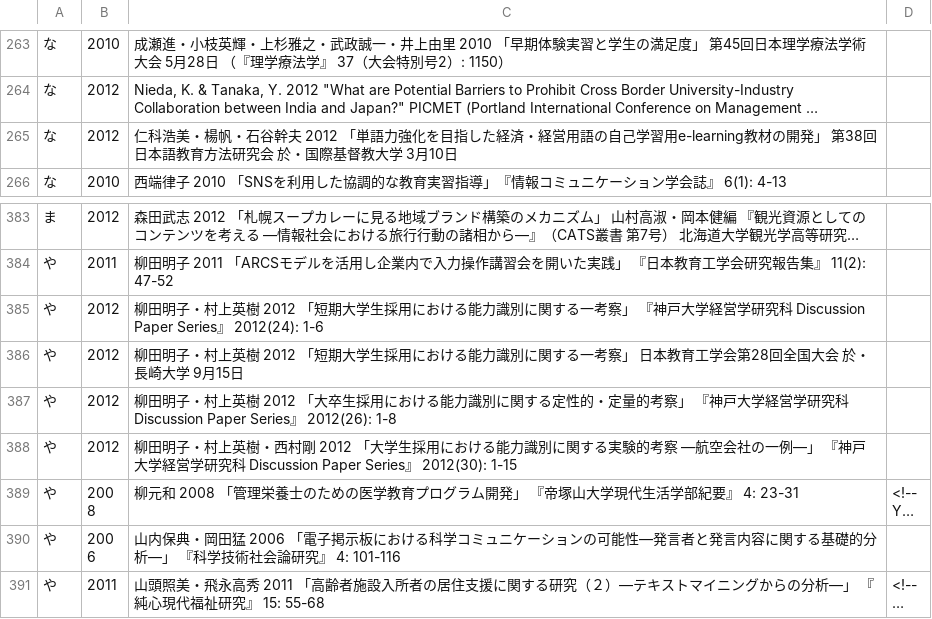
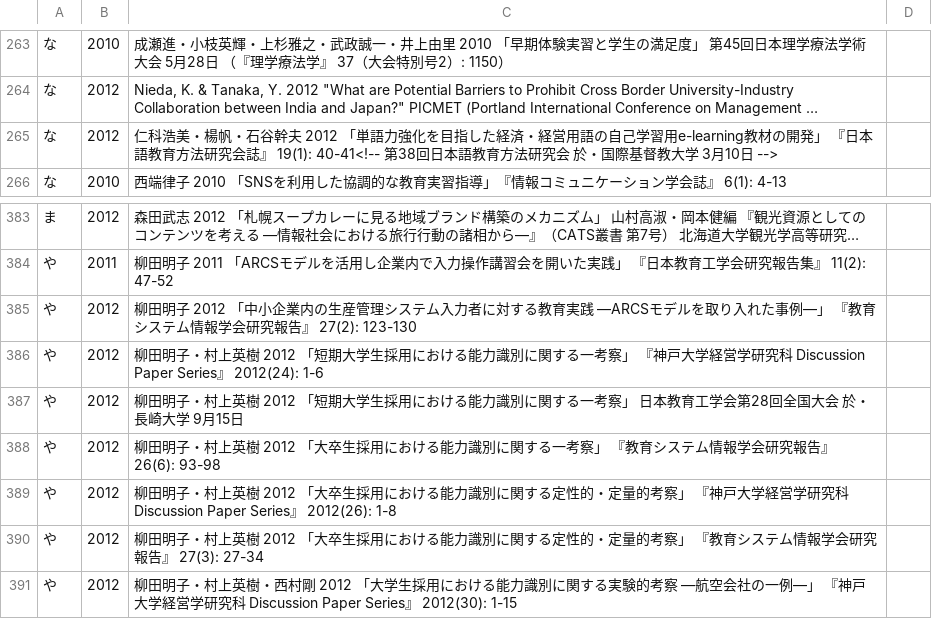
Before and after one commit to ko-ichi-h/khcoder, a TSV file: core/memo/bib.tsv, drawn as a sheet; only a part is shown, gaps mark what is left out; the shorter side is filled out with more unchanged rows; long unchanged cells end in …; the diff names each change by its address in the sheet, - before the commit and + after, or states it on an @@ line.

```diff
--- a/core/memo/bib.tsv
+++ b/core/memo/bib.tsv
-C265: …開発」 第38回日本語教育方法研究会 於・国際基督教大学 3月10日
+C265: …開発」 『日本語教育方法研究会誌』 19(1): 40-41<!-- 第38回日本語教育方法研究会 於・国際基督教大学 3月10日 -->
+row 385: や | 2012 | 柳田明子 2012 「中小企業内の生産管理システム入力者に対する教育実践 ―ARCSモデルを取り入れた事例―」 『教育システム情報学会研究報告』 27(2): 123-130
+row 388: や | 2012 | 柳田明子・村上英樹 2012 「大卒生採用における能力識別に関する一考察」 『教育システム情報学会研究報告』 26(6): 93-98
+row 390: や | 2012 | 柳田明子・村上英樹 2012 「大卒生採用における能力識別に関する定性的・定量的考察」 『教育システム情報学会研究報告』 27(3): 27-34
```
Also changed, not shown: 1 other file.
